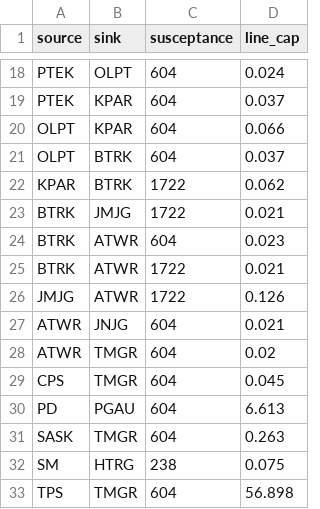
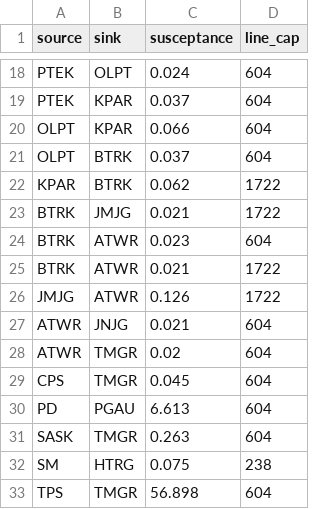
Before and after one commit to Critical-Infrastructure-Systems-Lab/PowNet, a CSV file: model_library/malaysia/transmission.csv, drawn as a sheet; only a part is shown, gaps mark what is left out; the diff covers the shown part only; the diff names each change by its address in the sheet, - before the commit and + after, or states it on an @@ line.

```diff
--- a/model_library/malaysia/transmission.csv
+++ b/model_library/malaysia/transmission.csv
-C18 (susceptance): 604
+C18 (susceptance): 0.024
-D18 (line_cap): 0.024
+D18 (line_cap): 604
-C19 (susceptance): 604
+C19 (susceptance): 0.037
-D19 (line_cap): 0.037
+D19 (line_cap): 604
-C20 (susceptance): 604
+C20 (susceptance): 0.066
-D20 (line_cap): 0.066
+D20 (line_cap): 604
-C21 (susceptance): 604
+C21 (susceptance): 0.037
-D21 (line_cap): 0.037
+D21 (line_cap): 604
-C22 (susceptance): 1722
+C22 (susceptance): 0.062
-D22 (line_cap): 0.062
+D22 (line_cap): 1722
-C23 (susceptance): 1722
+C23 (susceptance): 0.021
-D23 (line_cap): 0.021
+D23 (line_cap): 1722
-C24 (susceptance): 604
+C24 (susceptance): 0.023
-D24 (line_cap): 0.023
+D24 (line_cap): 604
-C25 (susceptance): 1722
+C25 (susceptance): 0.021
-D25 (line_cap): 0.021
+D25 (line_cap): 1722
-C26 (susceptance): 1722
+C26 (susceptance): 0.126
-D26 (line_cap): 0.126
+D26 (line_cap): 1722
-C27 (susceptance): 604
+C27 (susceptance): 0.021
-D27 (line_cap): 0.021
+D27 (line_cap): 604
-C28 (susceptance): 604
+C28 (susceptance): 0.02
-D28 (line_cap): 0.02
+D28 (line_cap): 604
-C29 (susceptance): 604
+C29 (susceptance): 0.045
-D29 (line_cap): 0.045
+D29 (line_cap): 604
-C30 (susceptance): 604
+C30 (susceptance): 6.613
-D30 (line_cap): 6.613
+D30 (line_cap): 604
-C31 (susceptance): 604
+C31 (susceptance): 0.263
-D31 (line_cap): 0.263
+D31 (line_cap): 604
-C32 (susceptance): 238
+C32 (susceptance): 0.075
-D32 (line_cap): 0.075
+D32 (line_cap): 238
-C33 (susceptance): 604
+C33 (susceptance): 56.898
-D33 (line_cap): 56.898
+D33 (line_cap): 604
```
Also changed, not shown: 27 added rows and 38 edited cells elsewhere in this file, model_library/malaysia/unit_param.csv, 4 other files.
